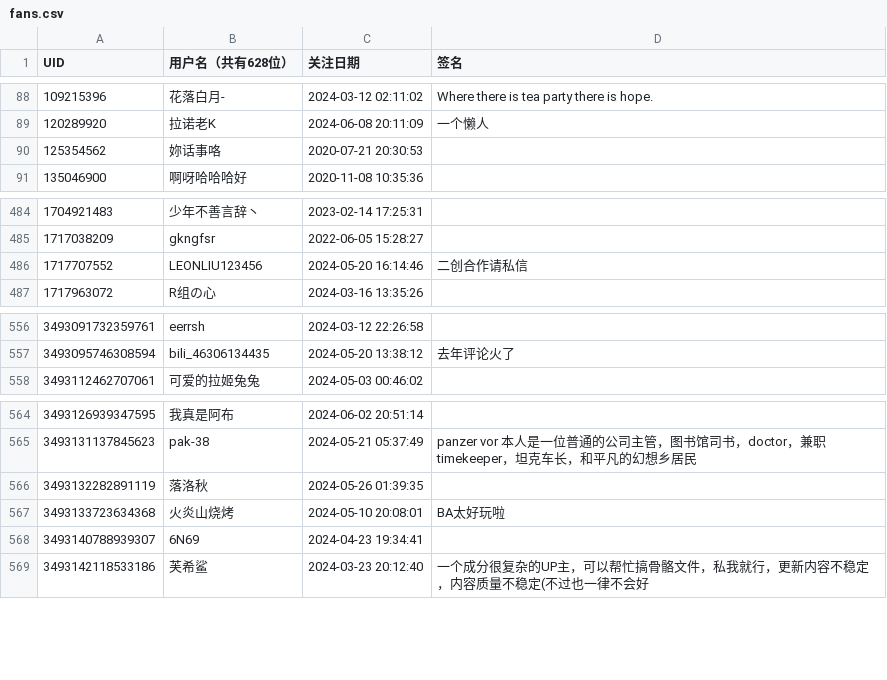
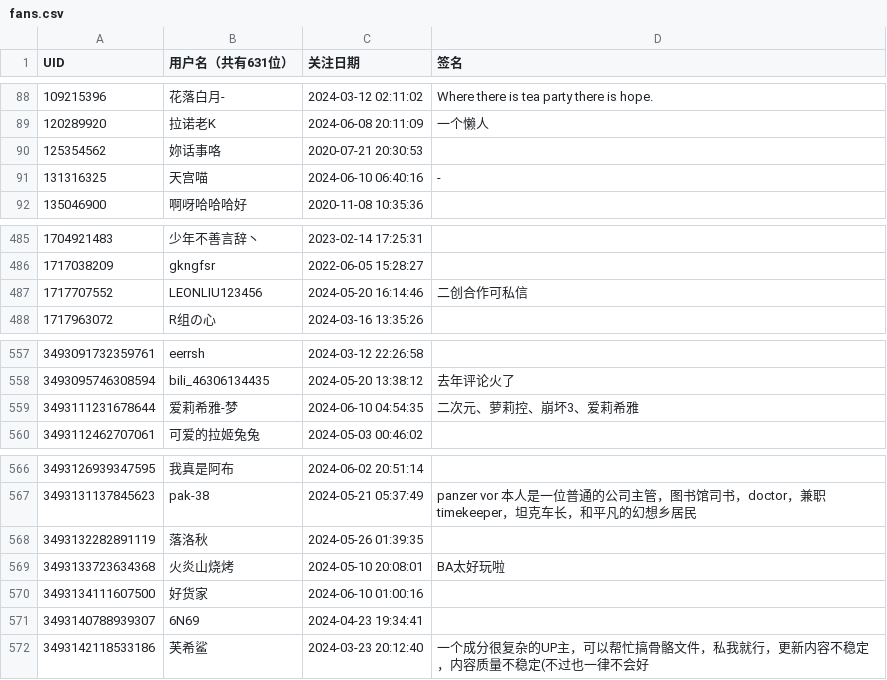
Before and after one commit to felixsana/bili_fans, a CSV file: fans.csv, drawn as a sheet; only a part is shown, gaps mark what is left out; addresses are those after the commit; the diff names each change by its address in the sheet, - before the commit and + after, or states it on an @@ line.

```diff
--- a/fans.csv
+++ b/fans.csv
-B1: 用户名（共有628位）
+B1: 用户名（共有631位）
+row 91: 131316325 | 天宫喵 | 2024-06-10 06:40:16 | -
-D487 (签名): 二创合作请私信
+D487 (签名): 二创合作可私信
+row 559: 3493111231678644 | 爱莉希雅-梦 | 2024-06-10 04:54:35 | 二次元、萝莉控、崩坏3、爱莉希雅
+row 570: 3493134111607500 | 好货家 | 2024-06-10 01:00:16
```
